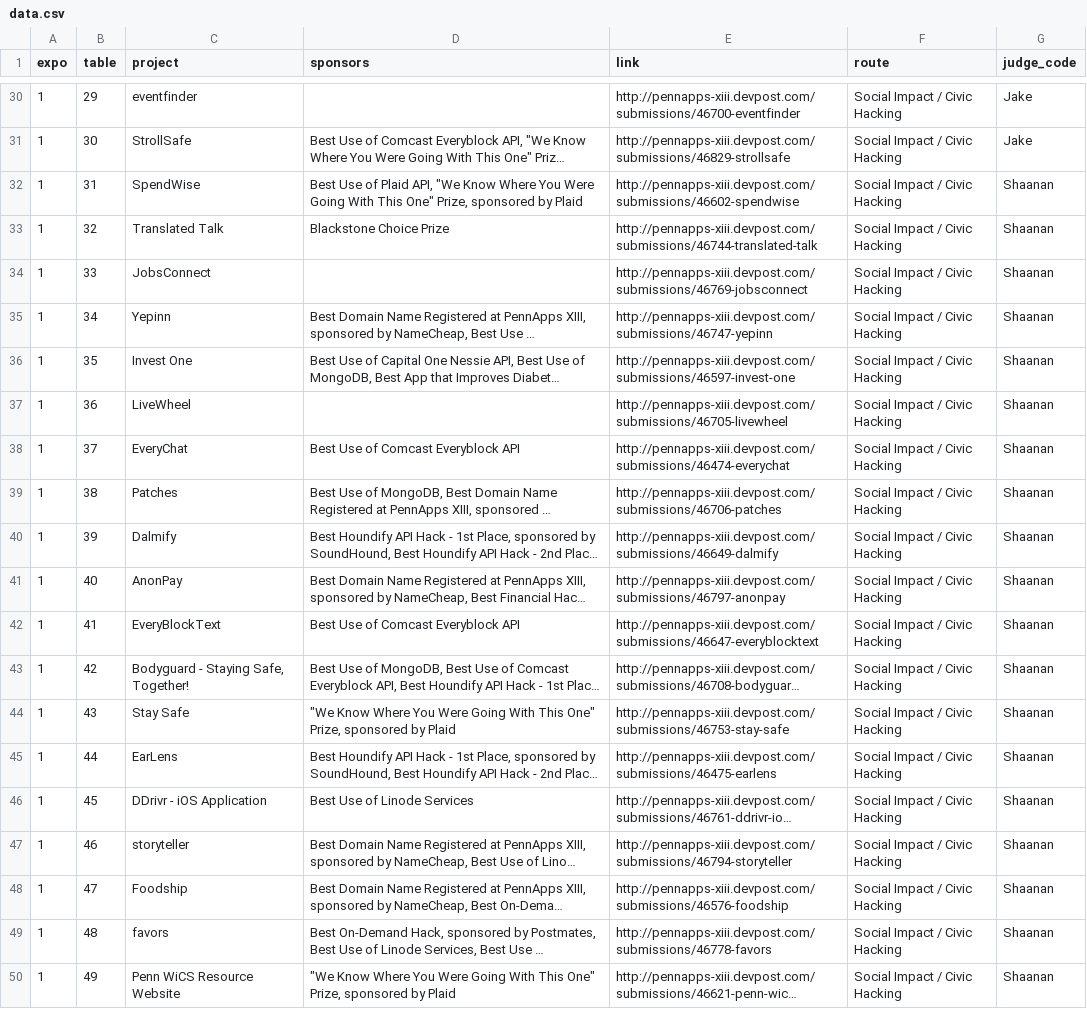
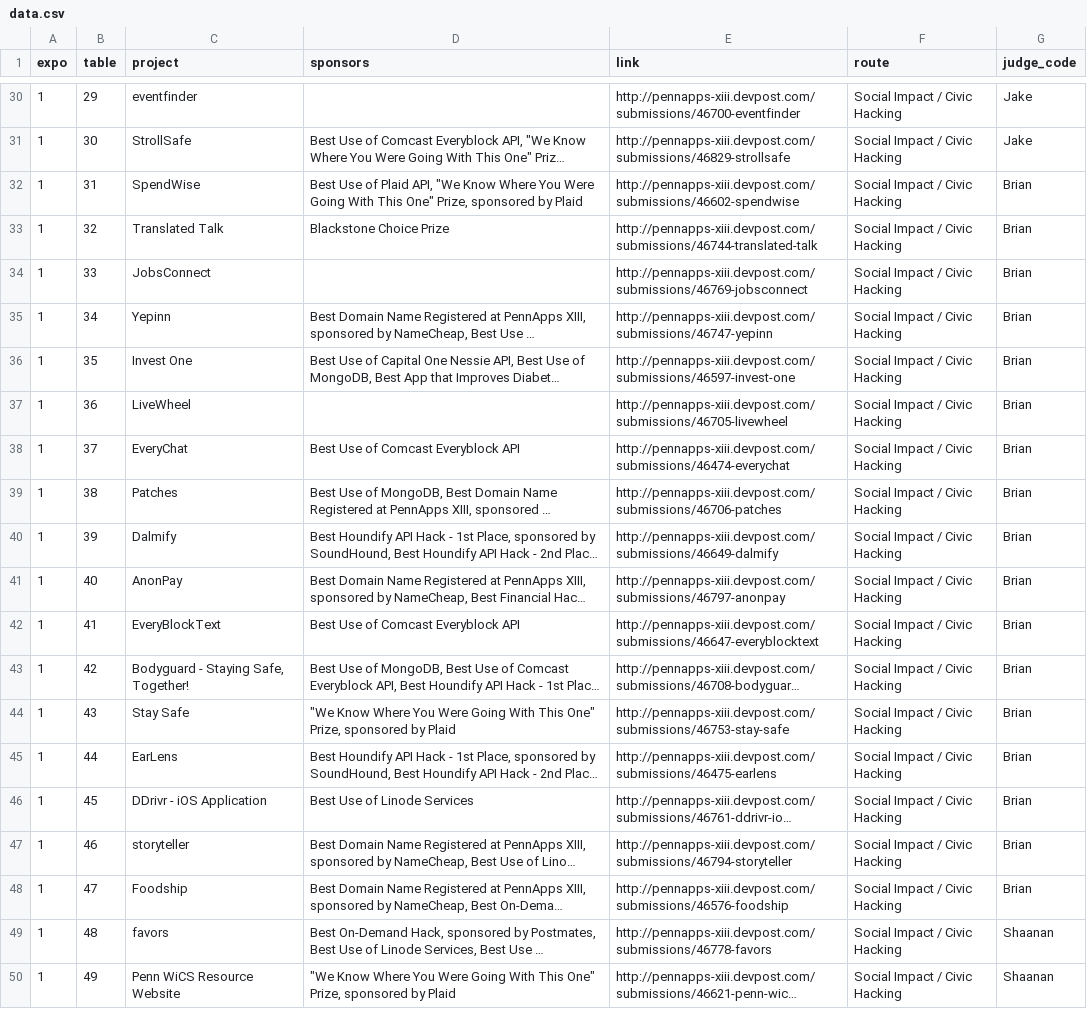
Before and after one commit to pennapps/expo-view, a CSV file: data/data.csv, drawn as a sheet; only a part is shown, gaps mark what is left out; long unchanged cells end in …; the diff covers the shown part only; the diff names each change by its address in the sheet, - before the commit and + after, or states it on an @@ line.

```diff
--- a/data/data.csv
+++ b/data/data.csv
-G32:G48 (judge_code): Shaanan
+G32:G48 (judge_code): Brian
```
Also changed, not shown: 78 edited cells elsewhere in this file, 3 other files.
